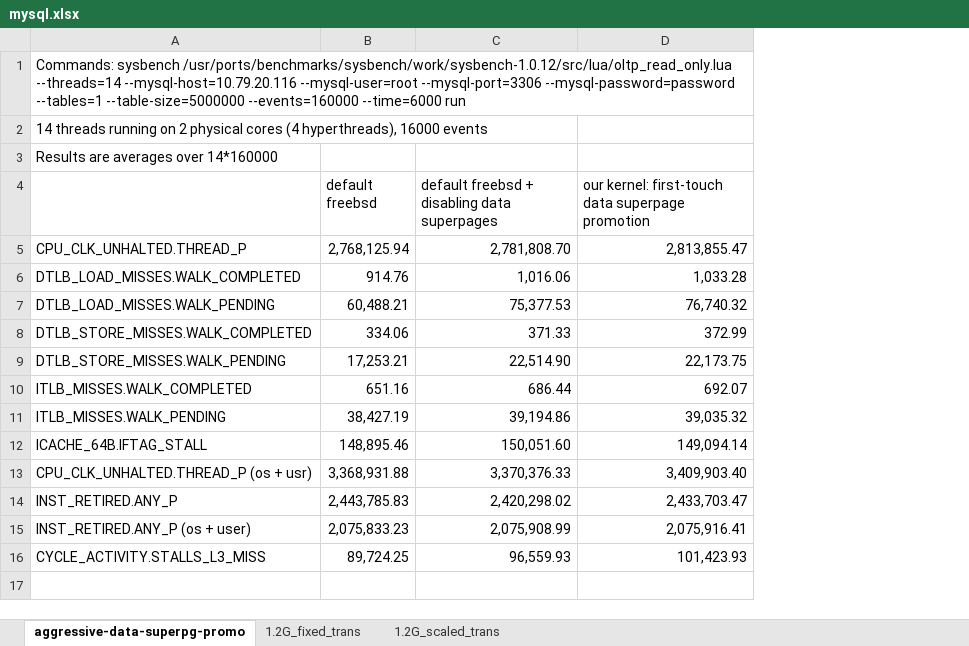
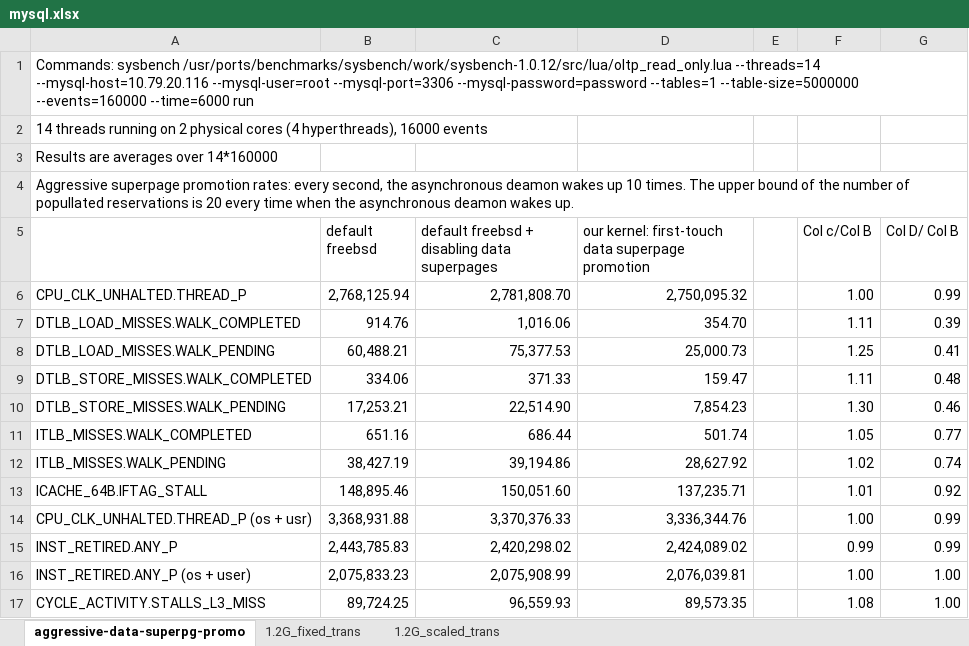
Before and after one commit to XiaowanDong/shared_ptp, an Excel workbook: mysql.xlsx, sheet aggressive-data-superpg-promo, drawn as a sheet; values as stored, in another font and other column widths than the file's, no borders; addresses are those after the commit; the diff names each change by its address in the sheet, - before the commit and + after, or states it on an @@ line.

Commit message:
Update mysql.xlsl
Now aggressive data superpage promotion makes a difference

```diff
--- a/mysql.xlsx (sheet aggressive-data-superpg-promo)
+++ b/mysql.xlsx (sheet aggressive-data-superpg-promo)
+column E, empty
+column F (Col c/Col B), rows 6-17: 1.00 | 1.11 | 1.25 | 1.11 | 1.30 | 1.05 | 1.02 | 1.01 | 1.00 | 0.99 | 1.00 | 1.08
+column G (Col D/ Col B), rows 6-17: 0.99 | 0.39 | 0.41 | 0.48 | 0.46 | 0.77 | 0.74 | 0.92 | 0.99 | 0.99 | 1.00 | 1.00
+row 4: Aggressive superpage promotion rates: every second, the asynchronous deamon wakes up 10 times. The upper bound of the number of popullated reservations is 20 every time when the asynchronous deamon wakes up.
-D6: 2,813,855.47
+D6: 2,750,095.32
-D7: 1,033.28
+D7: 354.70
-D8: 76,740.32
+D8: 25,000.73
-D9: 372.99
+D9: 159.47
-D10: 22,173.75
+D10: 7,854.23
-D11: 692.07
+D11: 501.74
-D12: 39,035.32
+D12: 28,627.92
-D13: 149,094.14
+D13: 137,235.71
-D14: 3,409,903.40
+D14: 3,336,344.76
-D15: 2,433,703.47
+D15: 2,424,089.02
-D16: 2,075,916.41
+D16: 2,076,039.81
-D17: 101,423.93
+D17: 89,573.35
```
